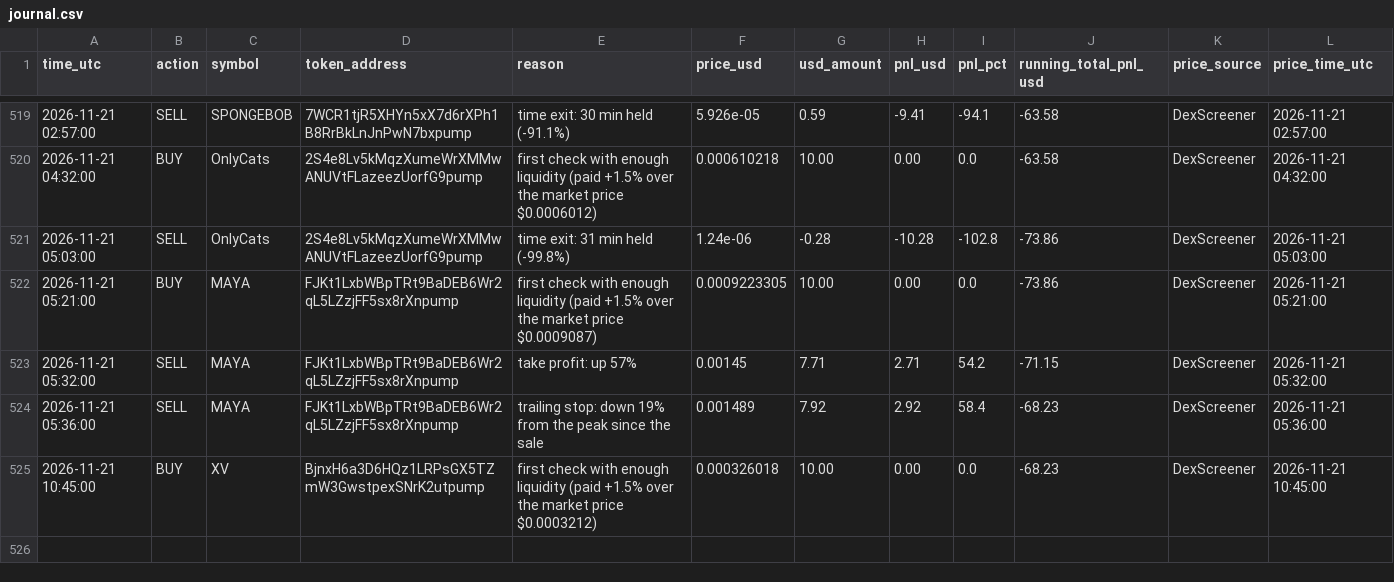
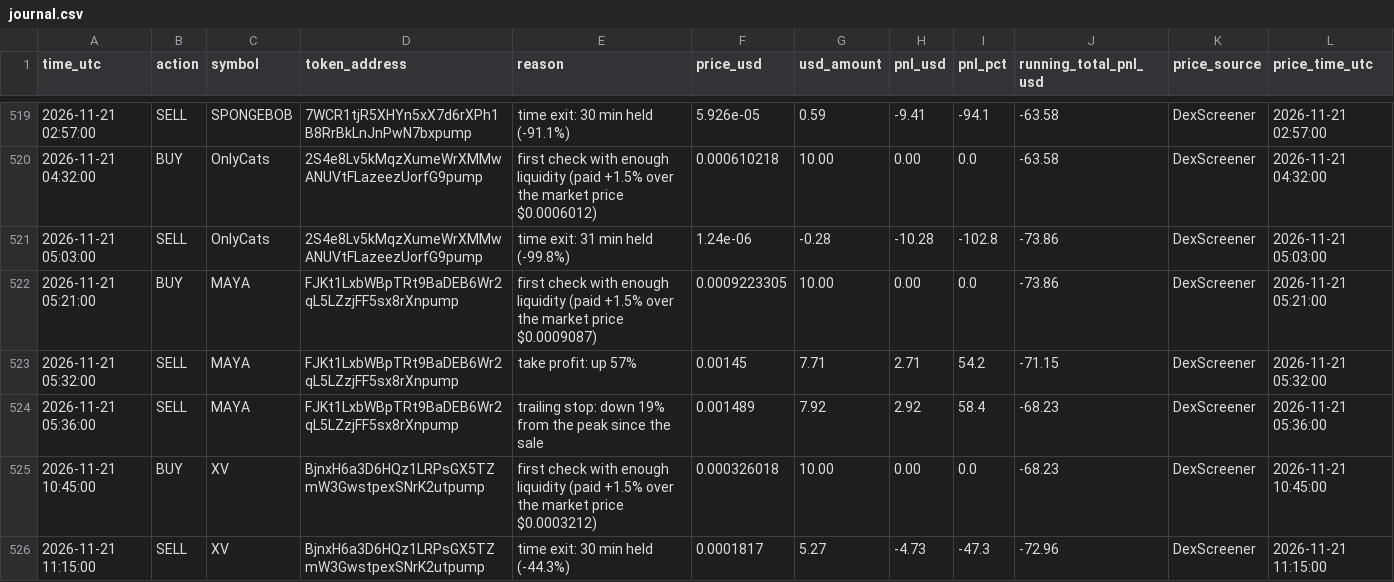
Before and after one commit to Asayed36/trading-bot, a CSV file: data/main-1min/liquid/l1/journal.csv, drawn as a sheet; only a part is shown, gaps mark what is left out.

```diff
--- a/data/main-1min/liquid/l1/journal.csv
+++ b/data/main-1min/liquid/l1/journal.csv
@@ -525 +525,2 @@ time_utc,action,symbol,token_address,reason,price_usd,usd_amount,pnl_usd,pnl_pct
 2026-11-21 10:45:00,BUY,XV,BjnxH6a3D6HQz1LRPsGX5TZmW3GwstpexSNrK2utpump,first check with enough liquidity (paid +1.5% over the market price $0.0003212),0.000326018,10.00,0.00,0.0,-68.23,DexScreener,2026-11-21 10:45:00
+2026-11-21 11:15:00,SELL,XV,BjnxH6a3D6HQz1LRPsGX5TZmW3GwstpexSNrK2utpump,time exit: 30 min held (-44.3%),0.0001817,5.27,-4.73,-47.3,-72.96,DexScreener,2026-11-21 11:15:00
```
Also changed, not shown: data/main-1min/liquid/l2/journal.csv, data/main-1min/liquid/l4/journal.csv, 20 other files.
